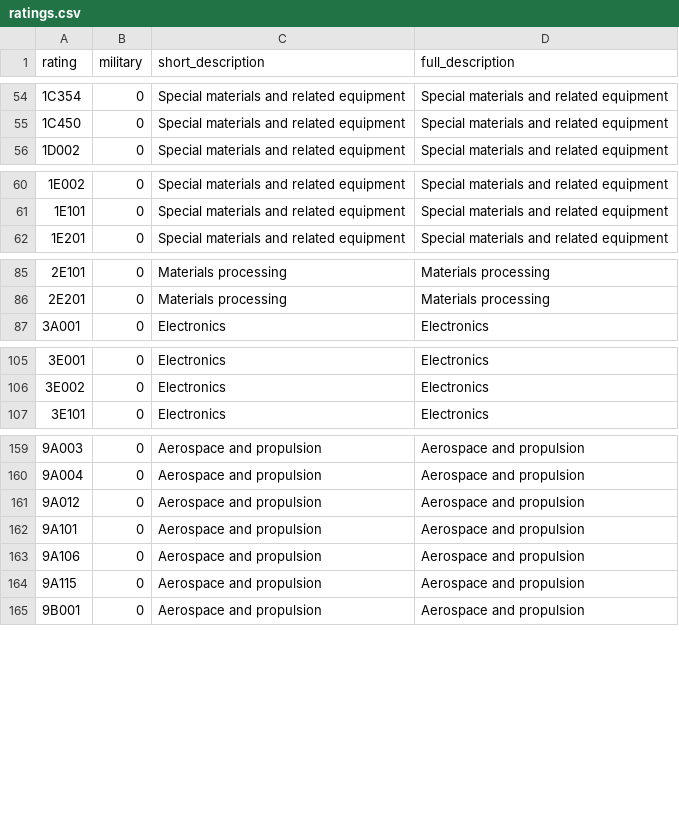
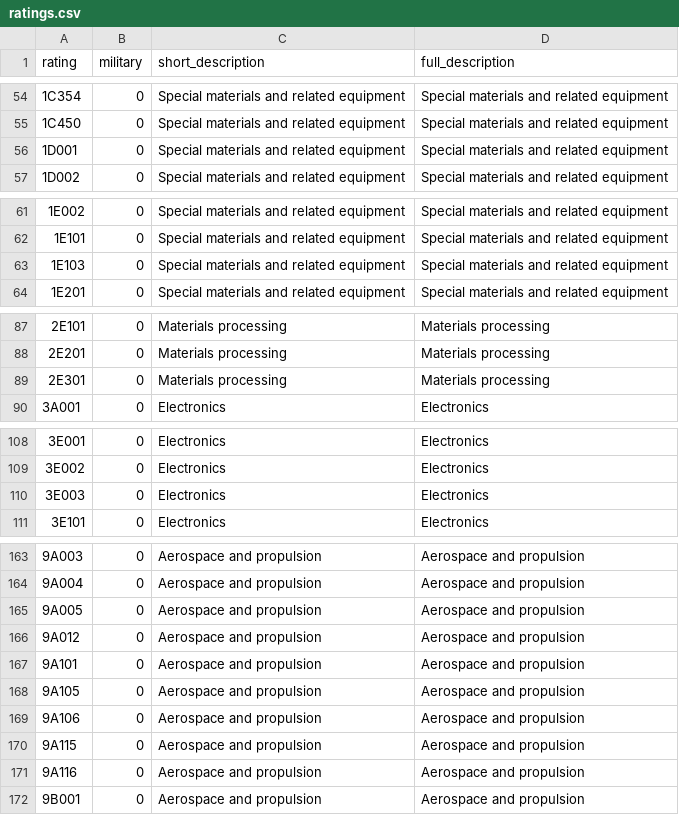
Before and after one commit to caatdata/uk-arms-export-data, a CSV file: ratings.csv, drawn as a sheet; only a part is shown, gaps mark what is left out; the diff covers the shown part only.

Commit message:
Added 2012-04-26 data.

```diff
--- a/ratings.csv
+++ b/ratings.csv
@@ -55,2 +55,3 @@ rating,military,short_description,full_description
 1C450,0,"Special materials and related equipment","Special materials and related equipment"
+1D001,0,"Special materials and related equipment","Special materials and related equipment"
 1D002,0,"Special materials and related equipment","Special materials and related equipment"
@@ -61,2 +62,3 @@ rating,military,short_description,full_description
 1E101,0,"Special materials and related equipment","Special materials and related equipment"
+1E103,0,"Special materials and related equipment","Special materials and related equipment"
 1E201,0,"Special materials and related equipment","Special materials and related equipment"
@@ -86,2 +88,3 @@ rating,military,short_description,full_description
 2E201,0,"Materials processing","Materials processing"
+2E301,0,"Materials processing","Materials processing"
 3A001,0,Electronics,Electronics
@@ -106,2 +109,3 @@ rating,military,short_description,full_description
 3E002,0,Electronics,Electronics
+3E003,0,Electronics,Electronics
 3E101,0,Electronics,Electronics
@@ -160,6 +164,9 @@ rating,military,short_description,full_description
 9A004,0,"Aerospace and propulsion","Aerospace and propulsion"
+9A005,0,"Aerospace and propulsion","Aerospace and propulsion"
 9A012,0,"Aerospace and propulsion","Aerospace and propulsion"
 9A101,0,"Aerospace and propulsion","Aerospace and propulsion"
+9A105,0,"Aerospace and propulsion","Aerospace and propulsion"
 9A106,0,"Aerospace and propulsion","Aerospace and propulsion"
 9A115,0,"Aerospace and propulsion","Aerospace and propulsion"
+9A116,0,"Aerospace and propulsion","Aerospace and propulsion"
 9B001,0,"Aerospace and propulsion","Aerospace and propulsion"
```
Also changed, not shown: 1 added row elsewhere in this file, 4 other files.
